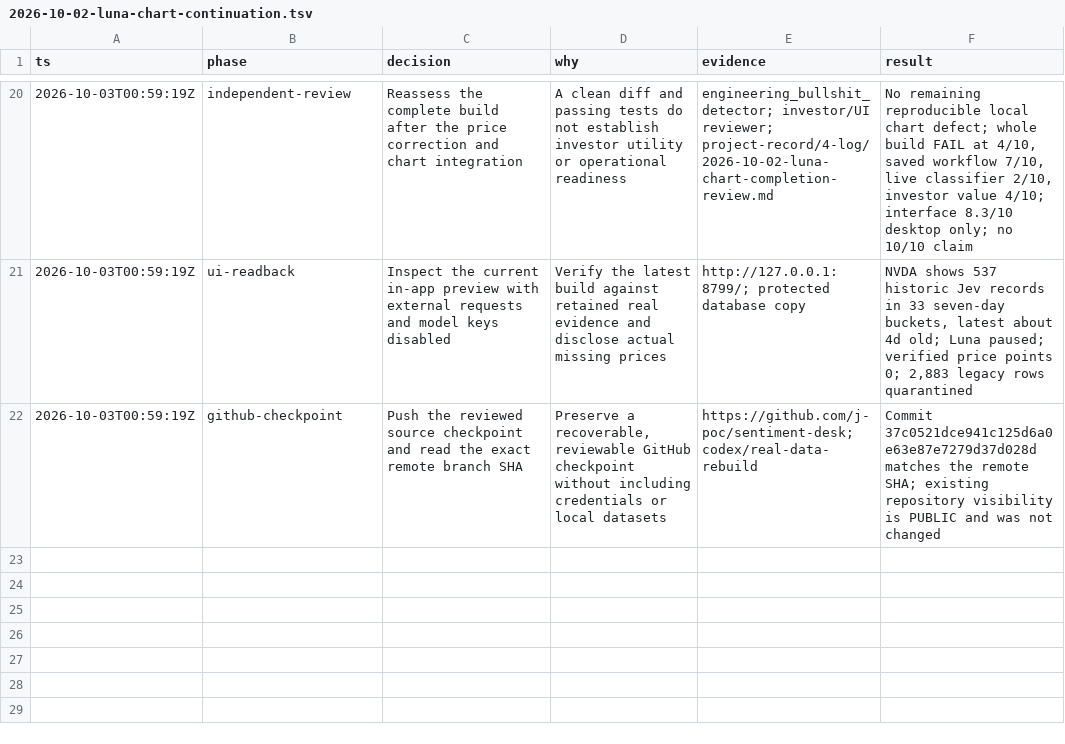
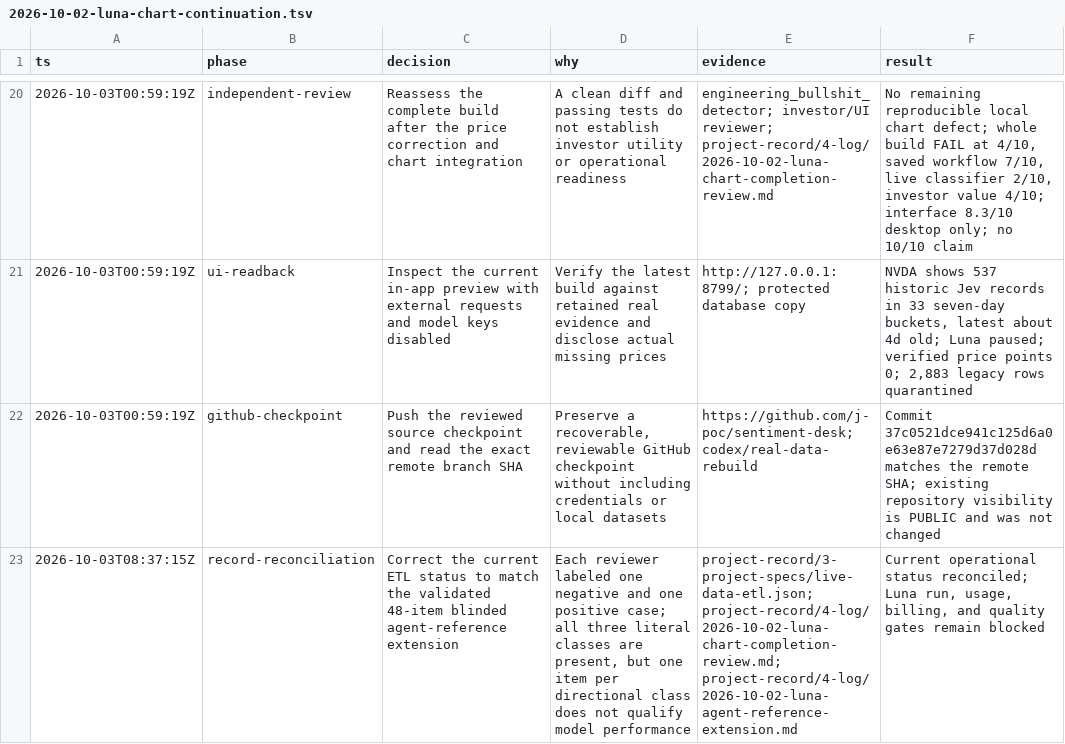
Before and after one commit to j-poc/sentiment-desk, a TSV file: project-record/4-log/2026-10-02-luna-chart-continuation.tsv, drawn as a sheet; only a part is shown, gaps mark what is left out; the diff names each change by its address in the sheet, - before the commit and + after, or states it on an @@ line.

Commit message:
docs(sentiment-desk): reconcile Luna reference status

```diff
--- a/project-record/4-log/2026-10-02-luna-chart-continuation.tsv
+++ b/project-record/4-log/2026-10-02-luna-chart-continuation.tsv
+row 23: 2026-10-03T08:37:15Z | record-reconciliation | Correct the current ETL status to match the validated 48-item blinded agent-reference extension | Each reviewer labeled one negative and one positive case; all three literal classes are present, but one item per directional class does not qualify model performance | project-record/3-project-specs/live-data-etl.json; project-record/4-log/2026-10-02-luna-chart-completion-review.md; project-record/4-log/2026-10-02-luna-agent-reference-extension.md | Current operational status reconciled; Luna run, usage, billing, and quality gates remain blocked
```
Also changed, not shown: 2 other files.
